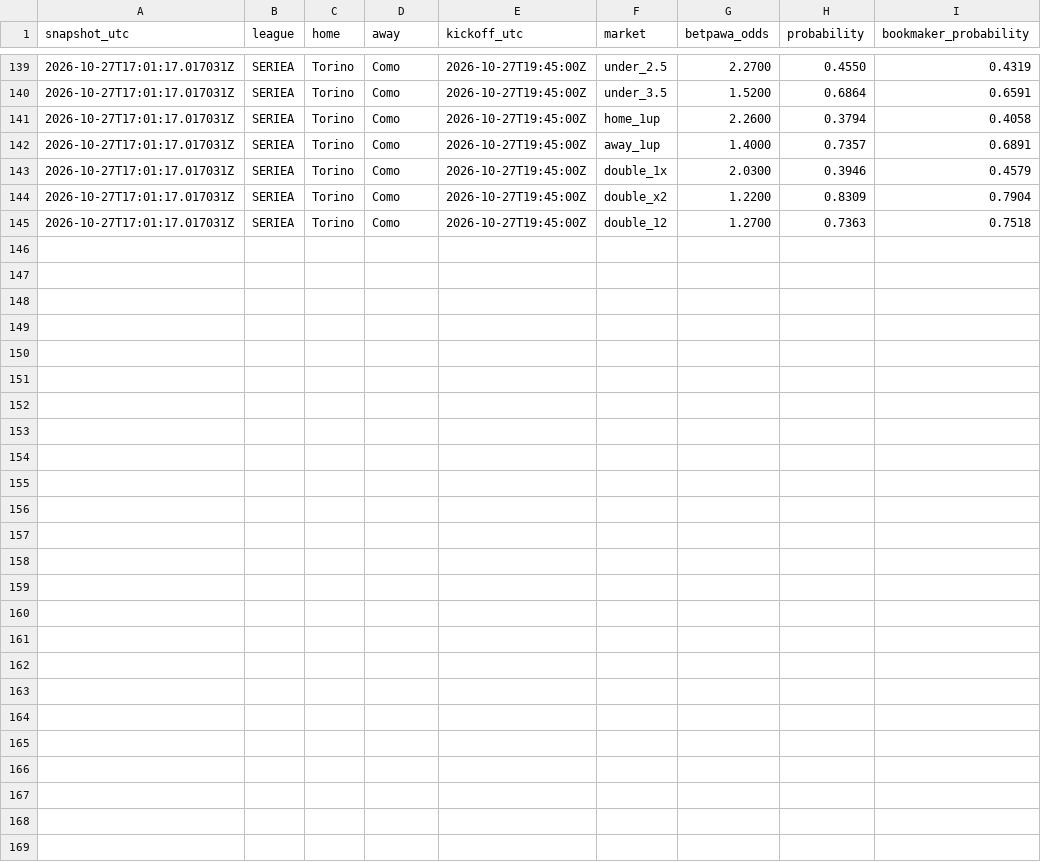
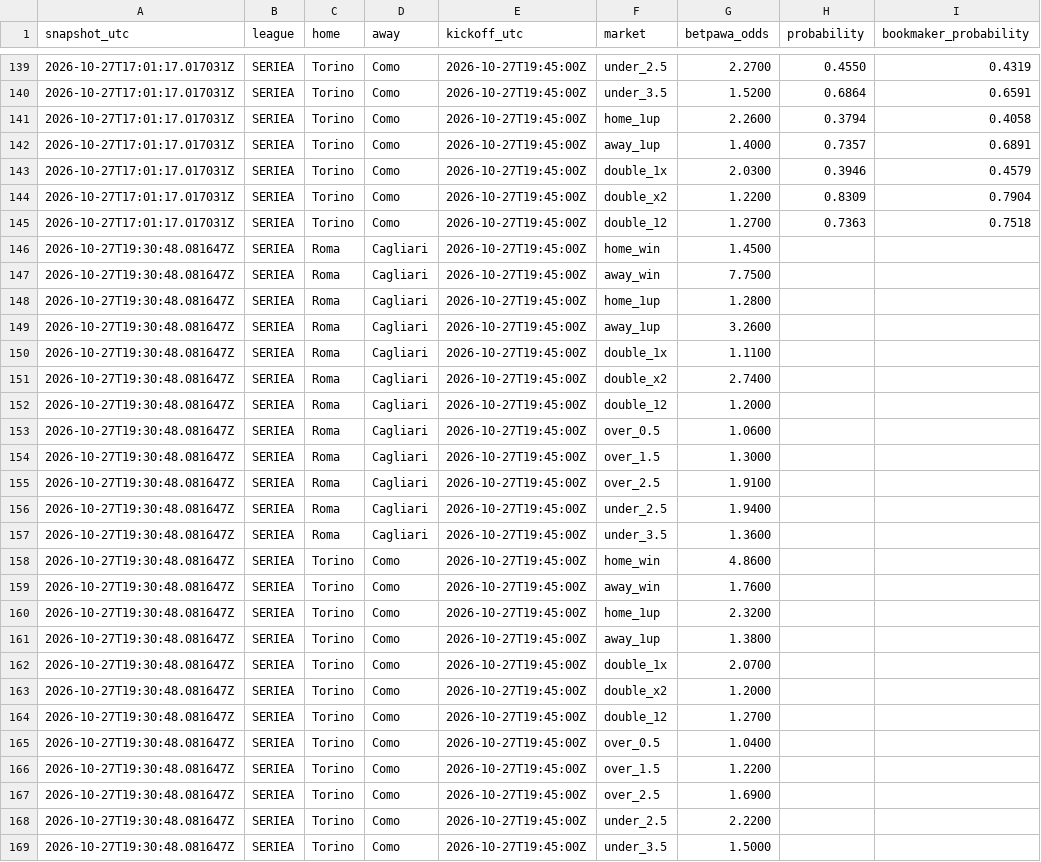
Before and after one commit to Lyzer10/betpred, a CSV file: engine/data/live/prices/2026-10-27.csv, drawn as a sheet; only a part is shown, gaps mark what is left out.

```diff
--- a/engine/data/live/prices/2026-10-27.csv
+++ b/engine/data/live/prices/2026-10-27.csv
@@ -145 +145,25 @@ snapshot_utc,league,home,away,kickoff_utc,market,betpawa_odds,probability,bookma
 2026-10-27T17:01:17.017031Z,SERIEA,Torino,Como,2026-10-27T19:45:00Z,double_12,1.2700,0.7363,0.7518
+2026-10-27T19:30:48.081647Z,SERIEA,Roma,Cagliari,2026-10-27T19:45:00Z,home_win,1.4500,,
+2026-10-27T19:30:48.081647Z,SERIEA,Roma,Cagliari,2026-10-27T19:45:00Z,away_win,7.7500,,
+2026-10-27T19:30:48.081647Z,SERIEA,Roma,Cagliari,2026-10-27T19:45:00Z,home_1up,1.2800,,
+2026-10-27T19:30:48.081647Z,SERIEA,Roma,Cagliari,2026-10-27T19:45:00Z,away_1up,3.2600,,
+2026-10-27T19:30:48.081647Z,SERIEA,Roma,Cagliari,2026-10-27T19:45:00Z,double_1x,1.1100,,
+2026-10-27T19:30:48.081647Z,SERIEA,Roma,Cagliari,2026-10-27T19:45:00Z,double_x2,2.7400,,
+2026-10-27T19:30:48.081647Z,SERIEA,Roma,Cagliari,2026-10-27T19:45:00Z,double_12,1.2000,,
+2026-10-27T19:30:48.081647Z,SERIEA,Roma,Cagliari,2026-10-27T19:45:00Z,over_0.5,1.0600,,
+2026-10-27T19:30:48.081647Z,SERIEA,Roma,Cagliari,2026-10-27T19:45:00Z,over_1.5,1.3000,,
+2026-10-27T19:30:48.081647Z,SERIEA,Roma,Cagliari,2026-10-27T19:45:00Z,over_2.5,1.9100,,
+2026-10-27T19:30:48.081647Z,SERIEA,Roma,Cagliari,2026-10-27T19:45:00Z,under_2.5,1.9400,,
+2026-10-27T19:30:48.081647Z,SERIEA,Roma,Cagliari,2026-10-27T19:45:00Z,under_3.5,1.3600,,
+2026-10-27T19:30:48.081647Z,SERIEA,Torino,Como,2026-10-27T19:45:00Z,home_win,4.8600,,
+2026-10-27T19:30:48.081647Z,SERIEA,Torino,Como,2026-10-27T19:45:00Z,away_win,1.7600,,
+2026-10-27T19:30:48.081647Z,SERIEA,Torino,Como,2026-10-27T19:45:00Z,home_1up,2.3200,,
+2026-10-27T19:30:48.081647Z,SERIEA,Torino,Como,2026-10-27T19:45:00Z,away_1up,1.3800,,
+2026-10-27T19:30:48.081647Z,SERIEA,Torino,Como,2026-10-27T19:45:00Z,double_1x,2.0700,,
+2026-10-27T19:30:48.081647Z,SERIEA,Torino,Como,2026-10-27T19:45:00Z,double_x2,1.2000,,
+2026-10-27T19:30:48.081647Z,SERIEA,Torino,Como,2026-10-27T19:45:00Z,double_12,1.2700,,
+2026-10-27T19:30:48.081647Z,SERIEA,Torino,Como,2026-10-27T19:45:00Z,over_0.5,1.0400,,
+2026-10-27T19:30:48.081647Z,SERIEA,Torino,Como,2026-10-27T19:45:00Z,over_1.5,1.2200,,
+2026-10-27T19:30:48.081647Z,SERIEA,Torino,Como,2026-10-27T19:45:00Z,over_2.5,1.6900,,
+2026-10-27T19:30:48.081647Z,SERIEA,Torino,Como,2026-10-27T19:45:00Z,under_2.5,2.2200,,
+2026-10-27T19:30:48.081647Z,SERIEA,Torino,Como,2026-10-27T19:45:00Z,under_3.5,1.5000,,
```
Also changed, not shown: 1 other file.
